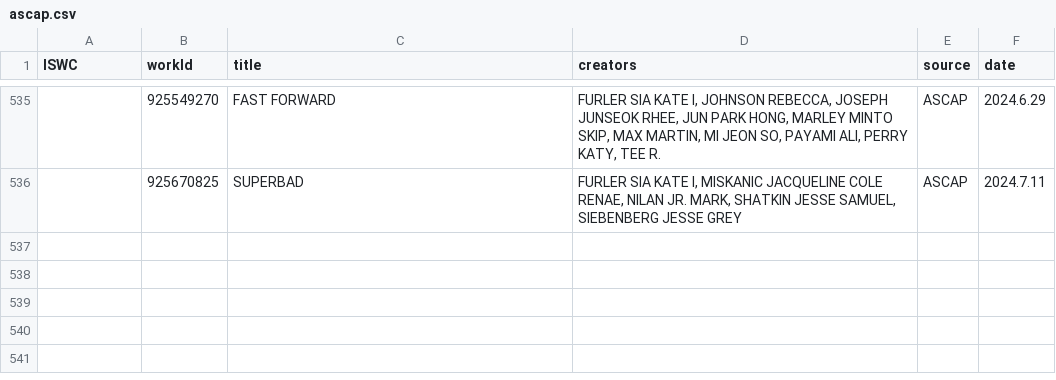
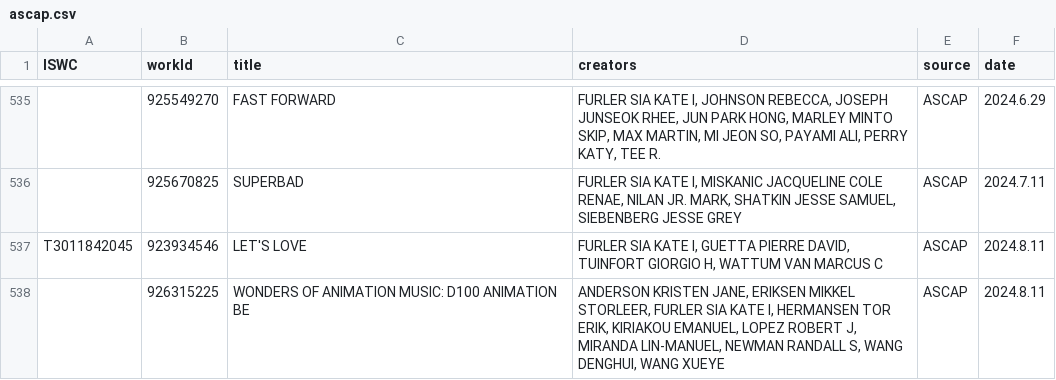
Before and after one commit to RogerBambinetti/PROs-scrapper-nodejs, a CSV file: logs/ascap.csv, drawn as a sheet; only a part is shown, gaps mark what is left out; the diff names each change by its address in the sheet, - before the commit and + after, or states it on an @@ line.

Commit message:
log

```diff
--- a/logs/ascap.csv
+++ b/logs/ascap.csv
+row 537: T3011842045 | 923934546 | LET'S LOVE | FURLER SIA KATE I, GUETTA PIERRE DAVID, TUINFORT GIORGIO H, WATTUM VAN MARCUS C | ASCAP | 2024.8.11
+row 538:  | 926315225 | WONDERS OF ANIMATION MUSIC: D100 ANIMATION BE | ANDERSON KRISTEN JANE, ERIKSEN MIKKEL STORLEER, FURLER SIA KATE I, HERMANSEN TOR ERIK, KIRIAKOU EMANUEL, LOPEZ ROBERT J, MIRANDA LIN-MANUEL, NEWMAN RANDALL S, WANG DENGHUI, WANG XUEYE | ASCAP | 2024.8.11
```
